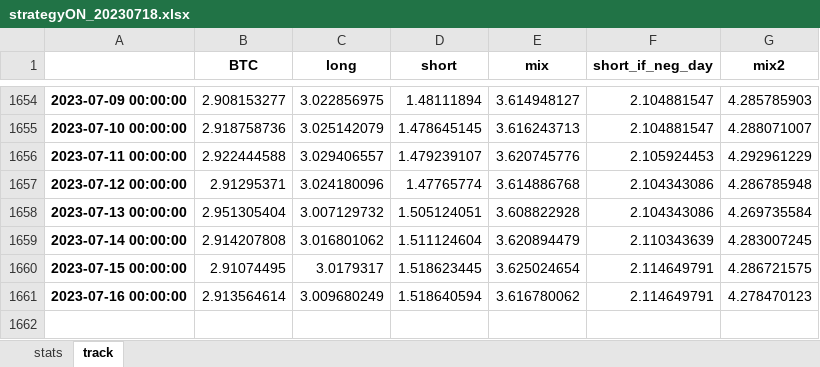
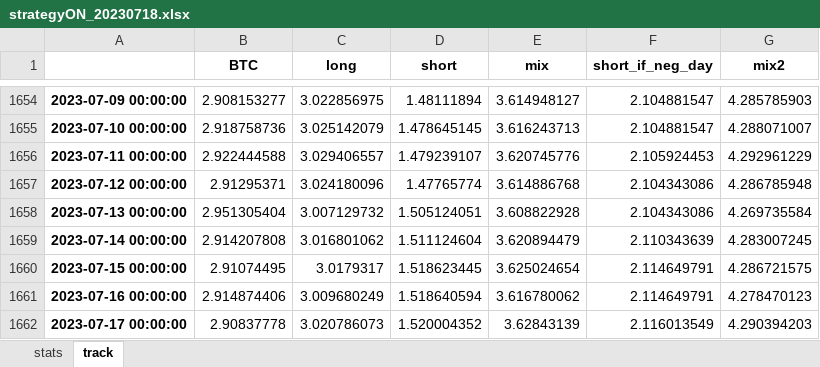
Before and after one commit to sebast759/tame_output, an Excel workbook: ON/bt/strategyON_20230718.xlsx, sheet track, drawn as a sheet; only a part is shown, gaps mark what is left out; values as stored, in another font and other column widths than the file's, no borders; the diff names each change by its address in the sheet, - before the commit and + after, or states it on an @@ line.

```diff
--- a/ON/bt/strategyON_20230718.xlsx (sheet track)
+++ b/ON/bt/strategyON_20230718.xlsx (sheet track)
-B1661 (BTC): 2.913564614
+B1661 (BTC): 2.914874406
+row 1662: 2023-07-17 00:00:00 | 2.90837778 | 3.020786073 | 1.520004352 | 3.62843139 | 2.116013549 | 4.290394203
```
Also changed, not shown: sheet stats.
